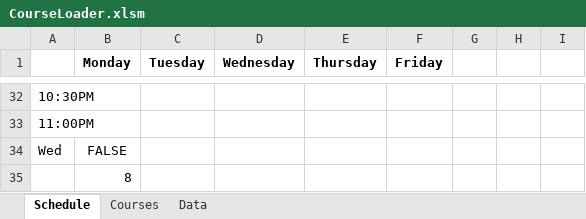
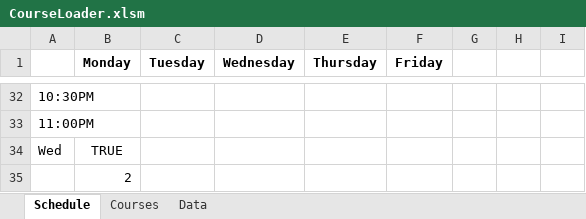
Before and after one commit to rowak/webattendant, an Excel workbook: CourseLoader.xlsm, sheet Schedule, drawn as a sheet; only a part is shown, gaps mark what is left out; values as stored, in another font and other column widths than the file's, no borders; charts and pictures not drawn; the diff names each change by its address in the sheet, - before the commit and + after, or states it on an @@ line.

```diff
--- a/CourseLoader.xlsm (sheet Schedule)
+++ b/CourseLoader.xlsm (sheet Schedule)
-B34 (Monday): FALSE
+B34 (Monday): TRUE
-B35 (Monday): 8
+B35 (Monday): 2
```
Also changed, not shown: charts or pictures, 1 other file.
